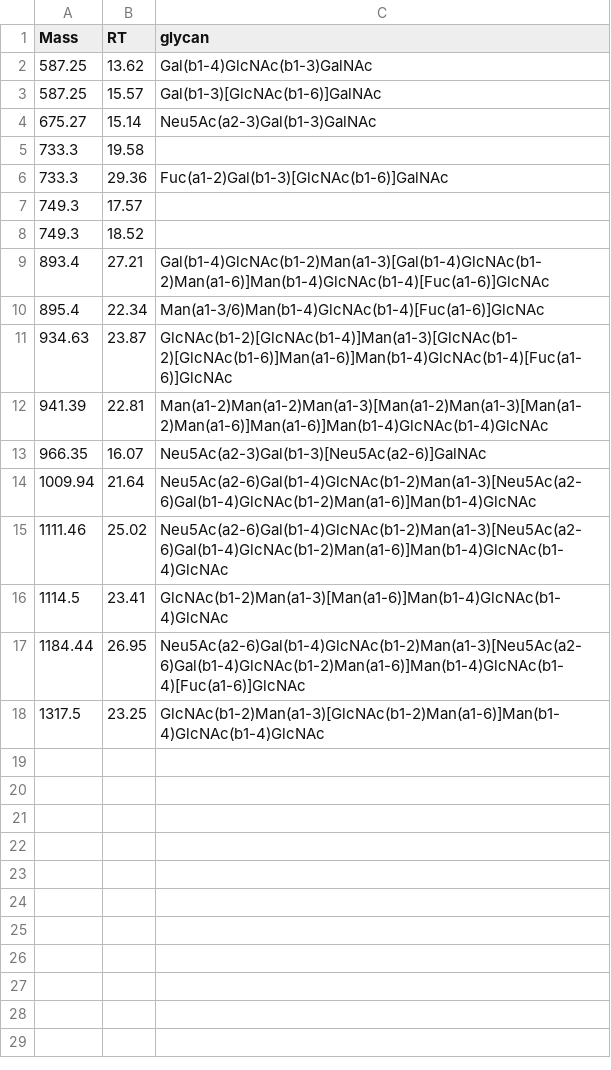
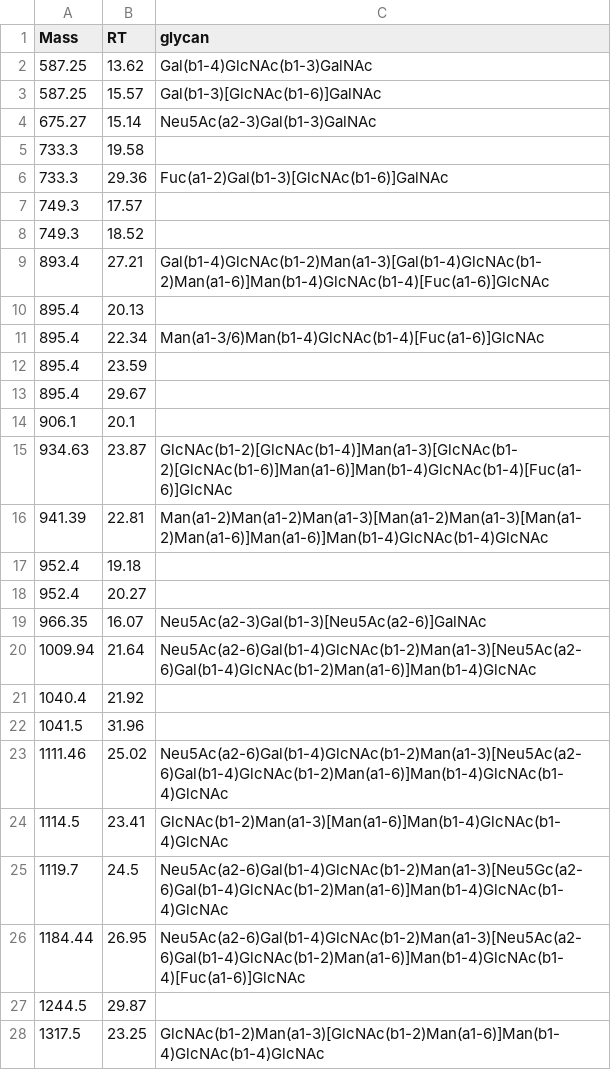
Before and after one commit to BojarLab/GlycoGauntlet, a CSV file: data/public_test/JC_240920PGM1_2_solution.csv, drawn as a sheet.

```diff
--- a/data/public_test/JC_240920PGM1_2_solution.csv
+++ b/data/public_test/JC_240920PGM1_2_solution.csv
@@ -9,10 +9,20 @@ Mass,RT,glycan
 893.4,27.21,Gal(b1-4)GlcNAc(b1-2)Man(a1-3)[Gal(b1-4)GlcNAc(b1-2)Man(a1-6)]Man(b1-4)GlcNAc(b1-4)[Fuc(a1-6)]GlcNAc
+895.4,20.13,
 895.4,22.34,Man(a1-3/6)Man(b1-4)GlcNAc(b1-4)[Fuc(a1-6)]GlcNAc
+895.4,23.59,
+895.4,29.67,
+906.1,20.1,
 934.63,23.87,GlcNAc(b1-2)[GlcNAc(b1-4)]Man(a1-3)[GlcNAc(b1-2)[GlcNAc(b1-6)]Man(a1-6)]Man(b1-4)GlcNAc(b1-4)[Fuc(a1-6)]GlcNAc
 941.39,22.81,Man(a1-2)Man(a1-2)Man(a1-3)[Man(a1-2)Man(a1-3)[Man(a1-2)Man(a1-6)]Man(a1-6)]Man(b1-4)GlcNAc(b1-4)GlcNAc
+952.4,19.18,
+952.4,20.27,
 966.35,16.07,Neu5Ac(a2-3)Gal(b1-3)[Neu5Ac(a2-6)]GalNAc
 1009.94,21.64,Neu5Ac(a2-6)Gal(b1-4)GlcNAc(b1-2)Man(a1-3)[Neu5Ac(a2-6)Gal(b1-4)GlcNAc(b1-2)Man(a1-6)]Man(b1-4)GlcNAc
+1040.4,21.92,
+1041.5,31.96,
 1111.46,25.02,Neu5Ac(a2-6)Gal(b1-4)GlcNAc(b1-2)Man(a1-3)[Neu5Ac(a2-6)Gal(b1-4)GlcNAc(b1-2)Man(a1-6)]Man(b1-4)GlcNAc(b1-4)GlcNAc
 1114.5,23.41,GlcNAc(b1-2)Man(a1-3)[Man(a1-6)]Man(b1-4)GlcNAc(b1-4)GlcNAc
+1119.7,24.5,Neu5Ac(a2-6)Gal(b1-4)GlcNAc(b1-2)Man(a1-3)[Neu5Gc(a2-6)Gal(b1-4)GlcNAc(b1-2)Man(a1-6)]Man(b1-4)GlcNAc(b1-4)GlcNAc
 1184.44,26.95,Neu5Ac(a2-6)Gal(b1-4)GlcNAc(b1-2)Man(a1-3)[Neu5Ac(a2-6)Gal(b1-4)GlcNAc(b1-2)Man(a1-6)]Man(b1-4)GlcNAc(b1-4)[Fuc(a1-6)]GlcNAc
+1244.5,29.87,
 1317.5,23.25,GlcNAc(b1-2)Man(a1-3)[GlcNAc(b1-2)Man(a1-6)]Man(b1-4)GlcNAc(b1-4)GlcNAc
```
Also changed, not shown: data/public_test/JC_141128PGMa_solution.csv, data/public_test/TT_200116Hayden_2_solution.csv.
